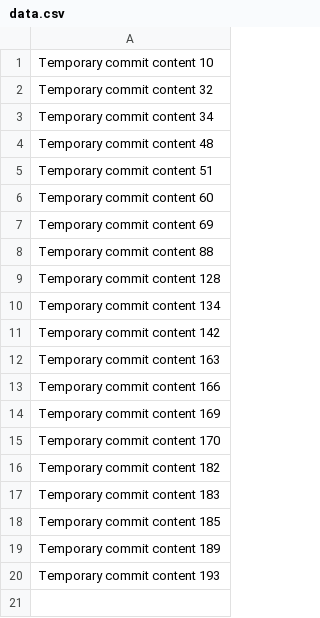
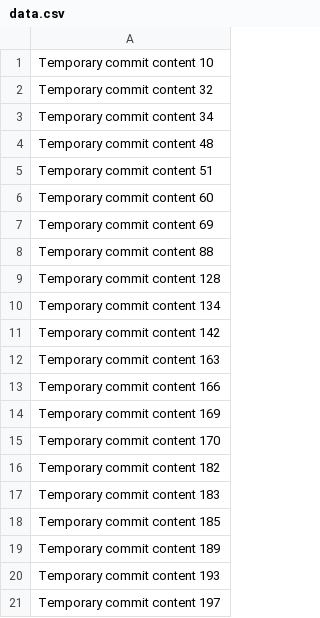
Before and after one commit to adaccaaz/adac, a CSV file: data.csv, drawn as a sheet; the diff names each change by its address in the sheet, - before the commit and + after, or states it on an @@ line.

```diff
--- a/data.csv
+++ b/data.csv
+row 21: Temporary commit content 197
```
